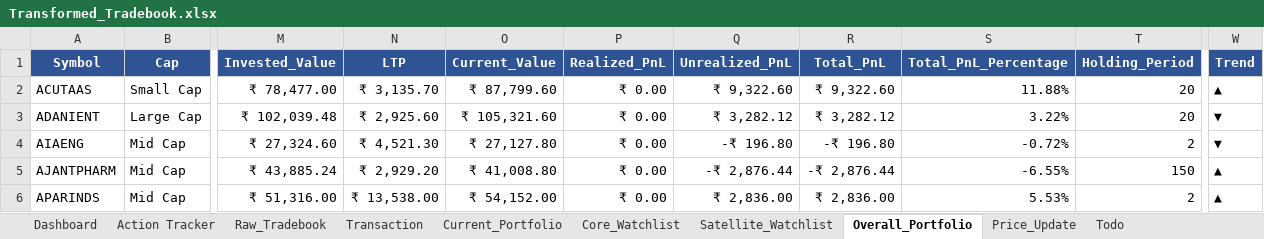
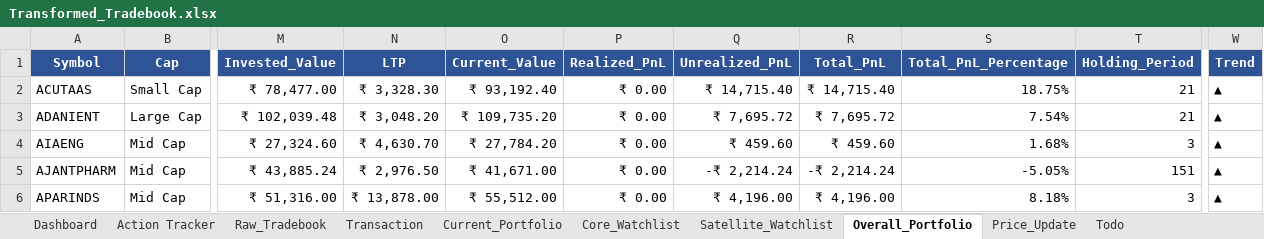
Before and after one commit to murali-1975/stockjournal, an Excel workbook: Transformed_Tradebook.xlsx, sheet Overall_Portfolio, drawn as a sheet; only a part is shown, gaps mark what is left out; values as stored, in another font and other column widths than the file's, no borders; the diff covers the shown part only; the diff names each change by its address in the sheet, - before the commit and + after, or states it on an @@ line.

```diff
--- a/Transformed_Tradebook.xlsx (sheet Overall_Portfolio)
+++ b/Transformed_Tradebook.xlsx (sheet Overall_Portfolio)
-N2 (LTP): ₹ 3,135.70
+N2 (LTP): ₹ 3,328.30
-O2 (Current_Value): ₹ 87,799.60
+O2 (Current_Value): ₹ 93,192.40
-Q2 (Unrealized_PnL): ₹ 9,322.60
+Q2 (Unrealized_PnL): ₹ 14,715.40
-R2 (Total_PnL): ₹ 9,322.60
+R2 (Total_PnL): ₹ 14,715.40
-S2 (Total_PnL_Percentage): 11.88%
+S2 (Total_PnL_Percentage): 18.75%
-T2:T3 (Holding_Period): 20
+T2:T3 (Holding_Period): 21
-N3 (LTP): ₹ 2,925.60
+N3 (LTP): ₹ 3,048.20
-O3 (Current_Value): ₹ 105,321.60
+O3 (Current_Value): ₹ 109,735.20
-Q3 (Unrealized_PnL): ₹ 3,282.12
+Q3 (Unrealized_PnL): ₹ 7,695.72
-R3 (Total_PnL): ₹ 3,282.12
+R3 (Total_PnL): ₹ 7,695.72
-S3 (Total_PnL_Percentage): 3.22%
+S3 (Total_PnL_Percentage): 7.54%
-W3:W4 (Trend): ▼
+W3:W4 (Trend): ▲
-N4 (LTP): ₹ 4,521.30
+N4 (LTP): ₹ 4,630.70
-O4 (Current_Value): ₹ 27,127.80
+O4 (Current_Value): ₹ 27,784.20
-Q4 (Unrealized_PnL): -₹ 196.80
+Q4 (Unrealized_PnL): ₹ 459.60
-R4 (Total_PnL): -₹ 196.80
+R4 (Total_PnL): ₹ 459.60
-S4 (Total_PnL_Percentage): -0.72%
+S4 (Total_PnL_Percentage): 1.68%
-T4 (Holding_Period): 2
+T4 (Holding_Period): 3
-N5 (LTP): ₹ 2,929.20
+N5 (LTP): ₹ 2,976.50
-O5 (Current_Value): ₹ 41,008.80
+O5 (Current_Value): ₹ 41,671.00
-Q5 (Unrealized_PnL): -₹ 2,876.44
+Q5 (Unrealized_PnL): -₹ 2,214.24
-R5 (Total_PnL): -₹ 2,876.44
+R5 (Total_PnL): -₹ 2,214.24
-S5 (Total_PnL_Percentage): -6.55%
+S5 (Total_PnL_Percentage): -5.05%
-T5 (Holding_Period): 150
+T5 (Holding_Period): 151
-N6 (LTP): ₹ 13,538.00
+N6 (LTP): ₹ 13,878.00
-O6 (Current_Value): ₹ 54,152.00
+O6 (Current_Value): ₹ 55,512.00
-Q6 (Unrealized_PnL): ₹ 2,836.00
+Q6 (Unrealized_PnL): ₹ 4,196.00
-R6 (Total_PnL): ₹ 2,836.00
+R6 (Total_PnL): ₹ 4,196.00
-S6 (Total_PnL_Percentage): 5.53%
+S6 (Total_PnL_Percentage): 8.18%
-T6 (Holding_Period): 2
+T6 (Holding_Period): 3
```
Also changed, not shown: 3 removed rows and 442 edited cells elsewhere in this sheet, sheet Satellite_Watchlist, sheet Current_Portfolio, sheet Dashboard, sheet Price_Update, sheet Action Tracker, sheet Transaction, 2 more sheets, formulas that keep their value, hidden cells, Equity_Master.xlsx, Tradebook Template.xlsx, 6 other files.
